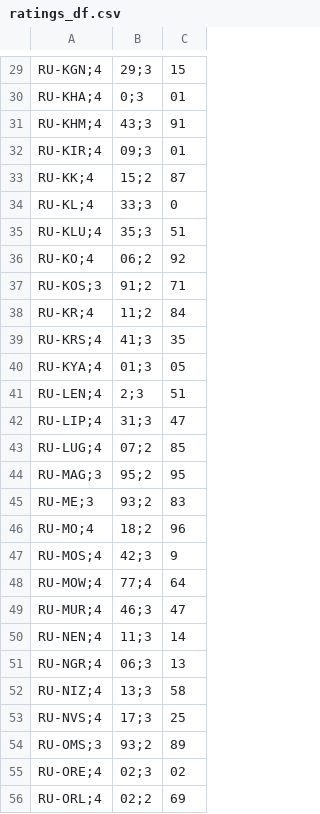
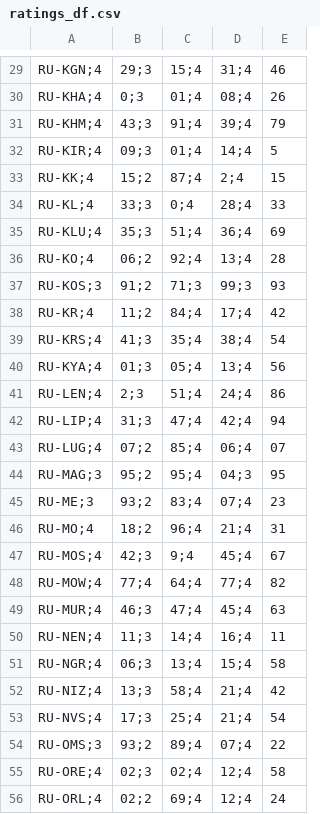
Before and after one commit to KKakavo/mfts-ratings-map, a CSV file: ratings_df.csv, drawn as a sheet; only a part is shown, gaps mark what is left out; addresses are those after the commit; the diff covers the shown part only; the diff names each change by its address in the sheet, - before the commit and + after, or states it on an @@ line.

```diff
--- a/ratings_df.csv
+++ b/ratings_df.csv
+column C, rows 29-56: 15;4 | 01;4 | 91;4 | 01;4 | 87;4 | 0;4 | 51;4 | 92;4 | 71;3 | 84;4 | 35;4 | 05;4 | 51;4 | 47;4 | 85;4 | 95;4 | 83;4 | 96;4 | 9;4 | 64;4 | 47;4 | 14;4 | 13;4 | 58;4 | 25;4 | 89;4 | 02;4 | 69;4
+column D, rows 29-56: 31;4 | 08;4 | 39;4 | 14;4 | 2;4 | 28;4 | 36;4 | 13;4 | 99;3 | 17;4 | 38;4 | 13;4 | 24;4 | 42;4 | 06;4 | 04;3 | 07;4 | 21;4 | 45;4 | 77;4 | 45;4 | 16;4 | 15;4 | 21;4 | 21;4 | 07;4 | 12;4 | 12;4
-E29: 15
+E29: 46
-E30: 01
+E30: 26
-E31: 91
+E31: 79
-E32: 01
+E32: 5
-E33: 87
+E33: 15
-E34: 0
+E34: 33
-E35: 51
+E35: 69
-E36: 92
+E36: 28
-E37: 71
+E37: 93
-E38: 84
+E38: 42
-E39: 35
+E39: 54
-E40: 05
+E40: 56
-E41: 51
+E41: 86
-E42: 47
+E42: 94
-E43: 85
+E43: 07
-E45: 83
+E45: 23
-E46: 96
+E46: 31
-E47: 9
+E47: 67
-E48: 64
+E48: 82
-E49: 47
+E49: 63
-E50: 14
+E50: 11
-E51: 13
+E51: 58
-E52: 58
+E52: 42
-E53: 25
+E53: 54
-E54: 89
+E54: 22
-E55: 02
+E55: 58
-E56: 69
+E56: 24
```
Also changed, not shown: 62 edited cells elsewhere in this file, 1 other file.
